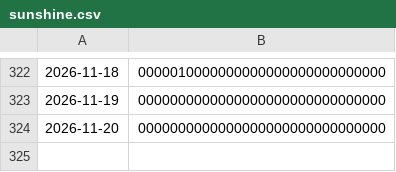
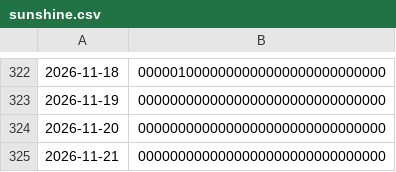
Before and after one commit to bbtheo/terracer, a CSV file: data/weather/sunshine.csv, drawn as a sheet; only a part is shown, gaps mark what is left out; the diff names each change by its address in the sheet, - before the commit and + after, or states it on an @@ line.

```diff
--- a/data/weather/sunshine.csv
+++ b/data/weather/sunshine.csv
+row 325: 2026-11-21 | 0000000000000000000000000000000
```
